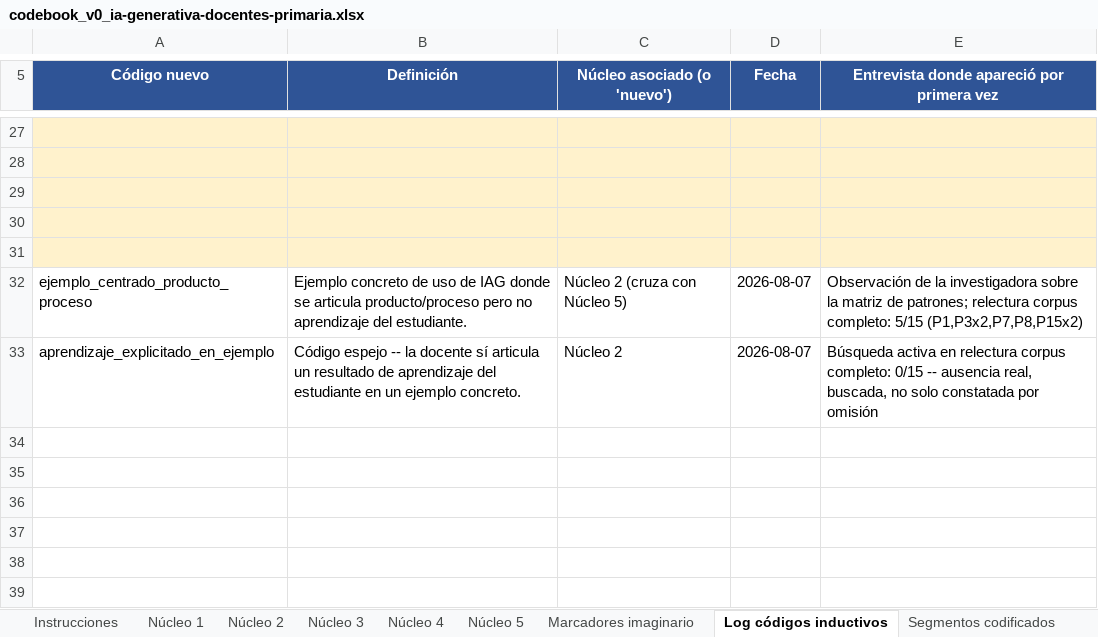
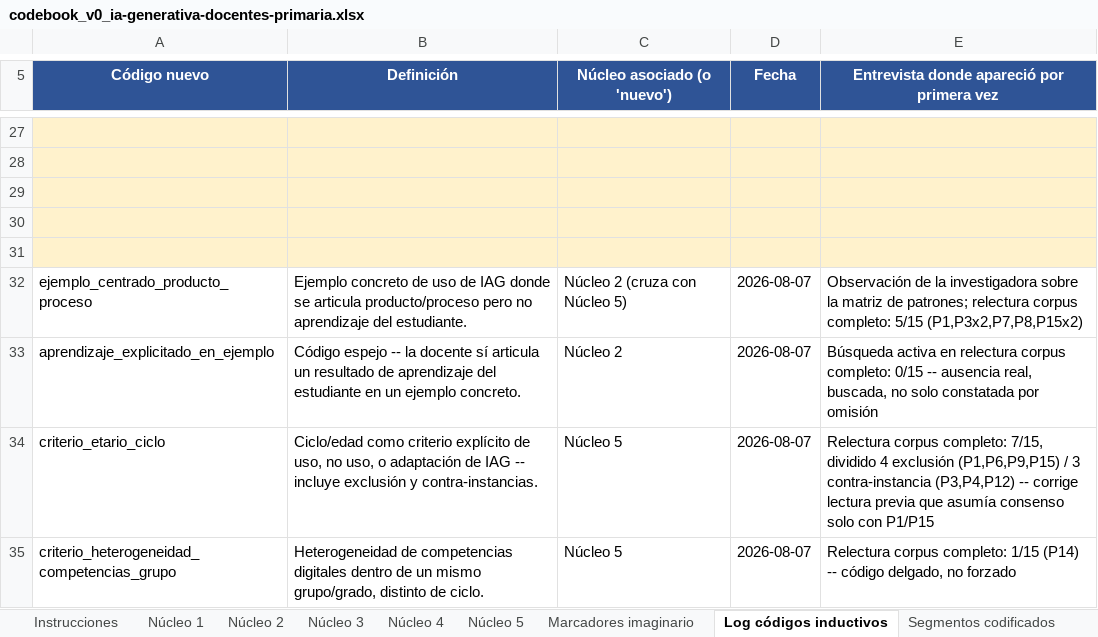
Before and after one commit to marcelaordiz/clo-author, an Excel workbook: quality_reports/strategy/ia-generativa-docentes-primaria/codebook_v0_ia-generativa-docentes-primaria.xlsx, sheet Log códigos inductivos, drawn as a sheet; only a part is shown, gaps mark what is left out; values as stored, in another font and other column widths than the file's, no borders; the diff names each change by its address in the sheet, - before the commit and + after, or states it on an @@ line.

```diff
--- a/quality_reports/strategy/ia-generativa-docentes-primaria/codebook_v0_ia-generativa-docentes-primaria.xlsx (sheet Log códigos inductivos)
+++ b/quality_reports/strategy/ia-generativa-docentes-primaria/codebook_v0_ia-generativa-docentes-primaria.xlsx (sheet Log códigos inductivos)
+row 34: criterio_etario_ciclo | Ciclo/edad como criterio explícito de uso, no uso, o adaptación de IAG -- incluye exclusión y contra-instancias. | Núcleo 5 | 2026-08-07 | Relectura corpus completo: 7/15, dividido 4 exclusión (P1,P6,P9,P15) / 3 contra-instancia (P3,P4,P12) -- corrige lectura previa que asumía consenso solo con P1/P15
+row 35: criterio_heterogeneidad_competencias_grupo | Heterogeneidad de competencias digitales dentro de un mismo grupo/grado, distinto de ciclo. | Núcleo 5 | 2026-08-07 | Relectura corpus completo: 1/15 (P14) -- código delgado, no forzado
```
Also changed, not shown: sheet Segmentos codificados, sheet Núcleo 5, 4 other files.
